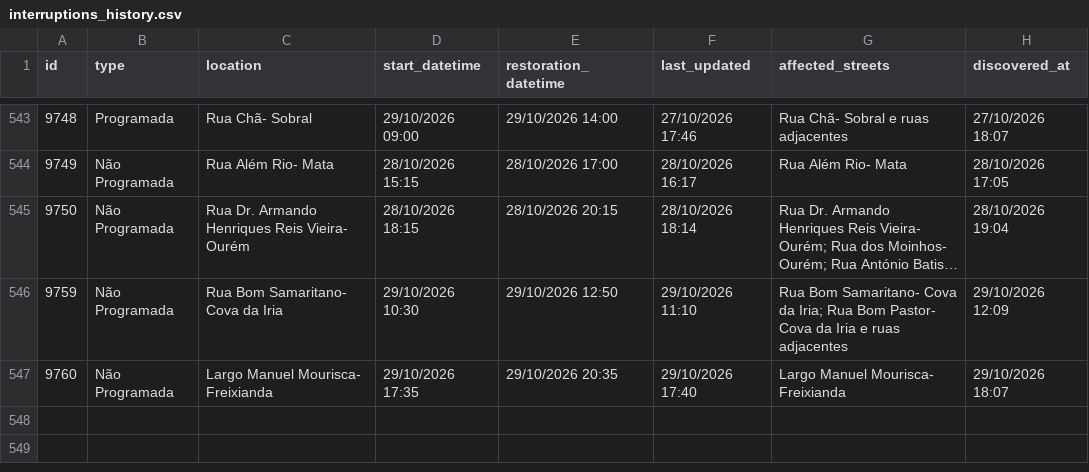
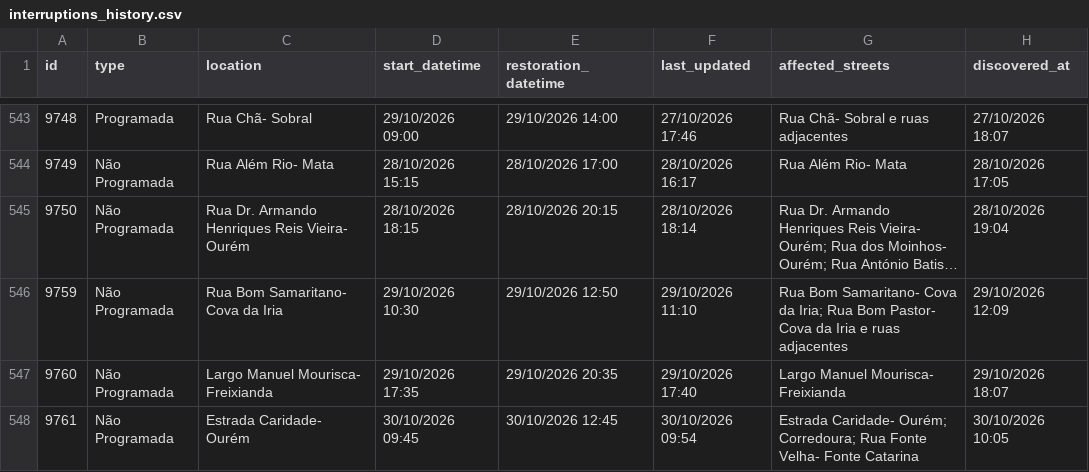
Before and after one commit to gadelhas/ourem.xyz, a CSV file: bewater/interruptions_history.csv, drawn as a sheet; only a part is shown, gaps mark what is left out; long unchanged cells end in …; the diff names each change by its address in the sheet, - before the commit and + after, or states it on an @@ line.

```diff
--- a/bewater/interruptions_history.csv
+++ b/bewater/interruptions_history.csv
+row 548: 9761 | Não Programada | Estrada Caridade- Ourém | 30/10/2026 09:45 | 30/10/2026 12:45 | 30/10/2026 09:54 | Estrada Caridade- Ourém; Corredoura; Rua Fonte Velha- Fonte Catarina | 30/10/2026 10:05
```
Also changed, not shown: 1 other file.
